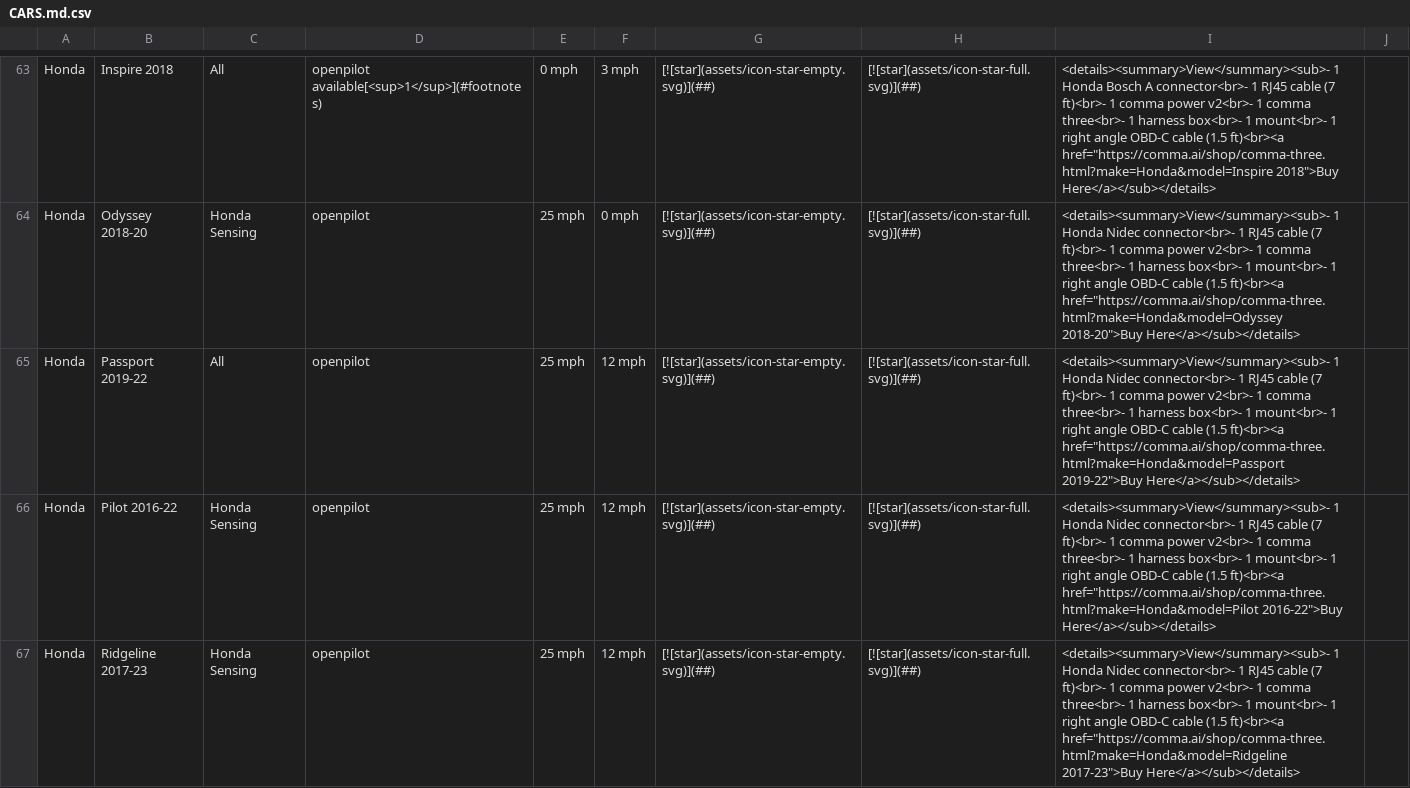
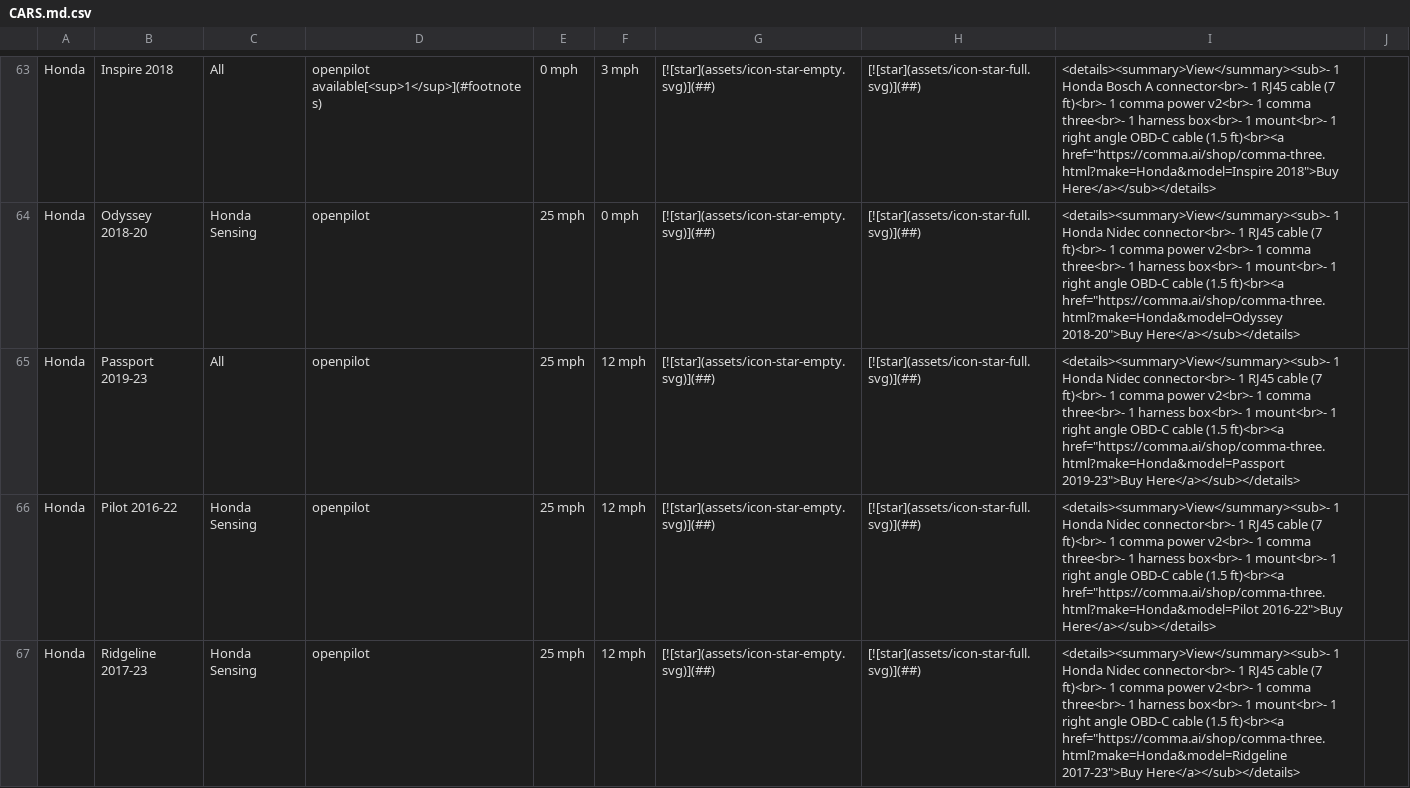
Before and after one commit to comma-hacks/best-cars-lowest-prices, a CSV file: CARS.md.csv, drawn as a sheet; only a part is shown, gaps mark what is left out.

```diff
--- a/CARS.md.csv
+++ b/CARS.md.csv
@@ -64,3 +64,3 @@ Honda,Inspire 2018,All,openpilot available[<sup>1</sup>](#footnotes),0 mph,3 mph
 Honda,Odyssey 2018-20,Honda Sensing,openpilot,25 mph,0 mph,[![star](assets/icon-star-empty.svg)](##),[![star](assets/icon-star-full.svg)](##),"<details><summary>View</summary><sub>- 1 Honda Nidec connector<br>- 1 RJ45 cable (7 ft)<br>- 1 comma power v2<br>- 1 comma three<br>- 1 harness box<br>- 1 mount<br>- 1 right angle OBD-C cable (1.5 ft)<br><a href=""https://comma.ai/shop/comma-three.html?make=Honda&model=Odyssey 2018-20"">Buy Here</a></sub></details>",
-Honda,Passport 2019-22,All,openpilot,25 mph,12 mph,[![star](assets/icon-star-empty.svg)](##),[![star](assets/icon-star-full.svg)](##),"<details><summary>View</summary><sub>- 1 Honda Nidec connector<br>- 1 RJ45 cable (7 ft)<br>- 1 comma power v2<br>- 1 comma three<br>- 1 harness box<br>- 1 mount<br>- 1 right angle OBD-C cable (1.5 ft)<br><a href=""https://comma.ai/shop/comma-three.html?make=Honda&model=Passport 2019-22"">Buy Here</a></sub></details>",
+Honda,Passport 2019-23,All,openpilot,25 mph,12 mph,[![star](assets/icon-star-empty.svg)](##),[![star](assets/icon-star-full.svg)](##),"<details><summary>View</summary><sub>- 1 Honda Nidec connector<br>- 1 RJ45 cable (7 ft)<br>- 1 comma power v2<br>- 1 comma three<br>- 1 harness box<br>- 1 mount<br>- 1 right angle OBD-C cable (1.5 ft)<br><a href=""https://comma.ai/shop/comma-three.html?make=Honda&model=Passport 2019-23"">Buy Here</a></sub></details>",
 Honda,Pilot 2016-22,Honda Sensing,openpilot,25 mph,12 mph,[![star](assets/icon-star-empty.svg)](##),[![star](assets/icon-star-full.svg)](##),"<details><summary>View</summary><sub>- 1 Honda Nidec connector<br>- 1 RJ45 cable (7 ft)<br>- 1 comma power v2<br>- 1 comma three<br>- 1 harness box<br>- 1 mount<br>- 1 right angle OBD-C cable (1.5 ft)<br><a href=""https://comma.ai/shop/comma-three.html?make=Honda&model=Pilot 2016-22"">Buy Here</a></sub></details>",
```
Also changed, not shown: 16 other files.
